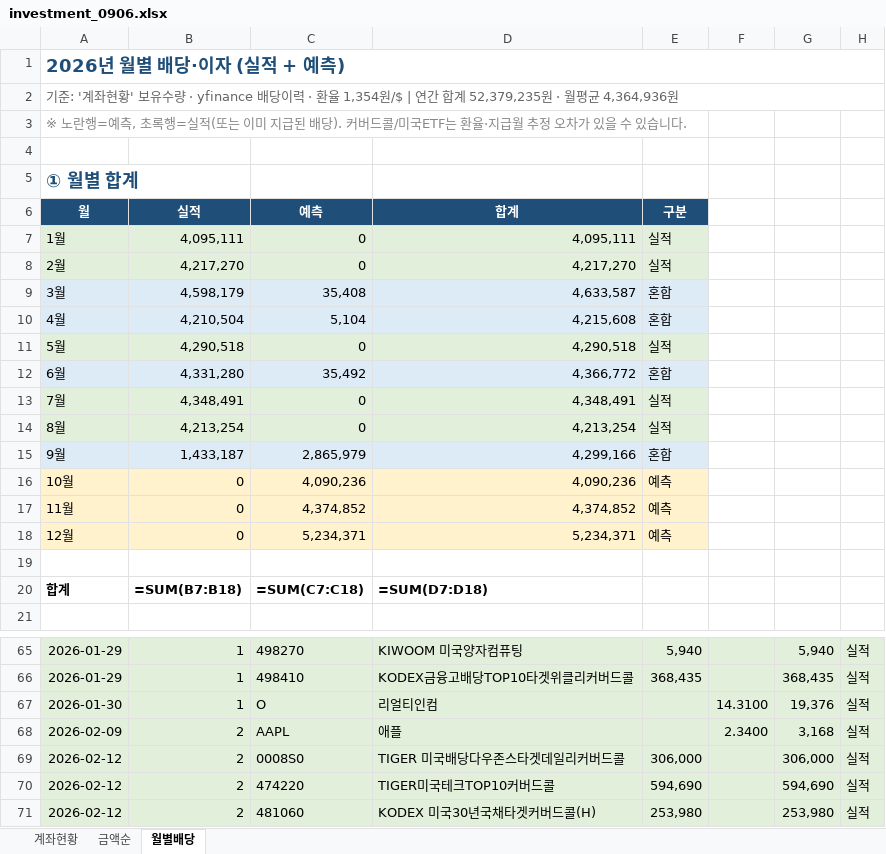
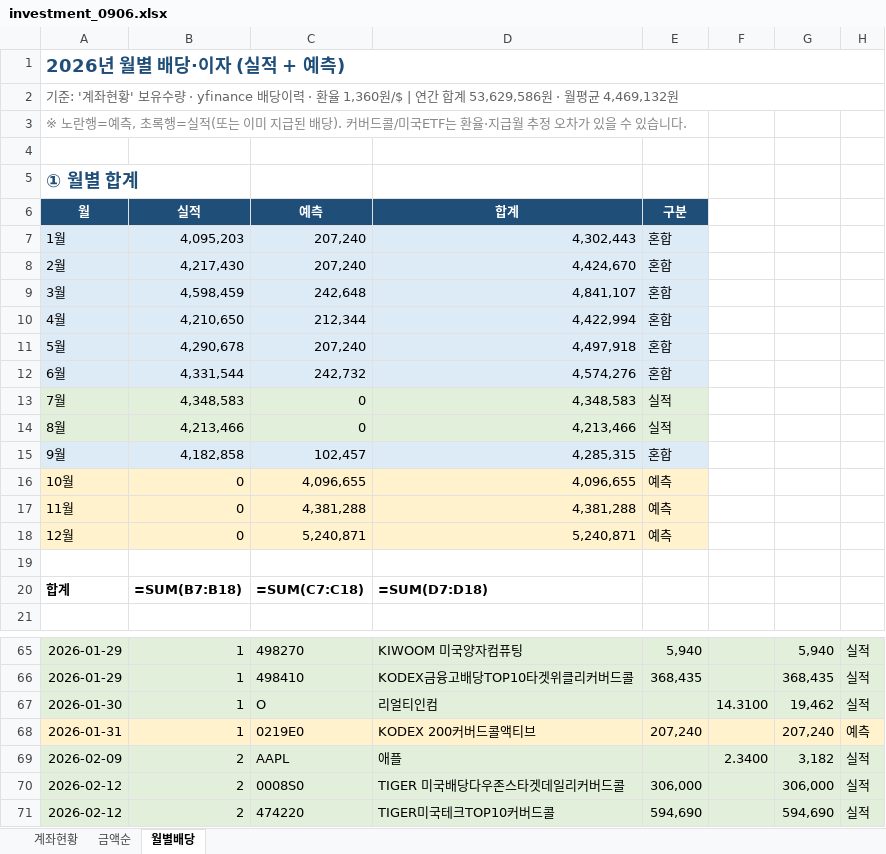
Before and after one commit to seahog77/test, an Excel workbook: My_investment/investment_0906.xlsx, sheet 월별배당, drawn as a sheet; only a part is shown, gaps mark what is left out; the shorter side is filled out with more unchanged rows; values as stored, in another font and other column widths than the file's, no borders; formulas without a stored value are shown as written; charts and pictures not drawn; removed rows and columns are numbered as before the commit, all else as after; the diff covers the shown part only; the diff names each change by its address in the sheet, - before the commit and + after, or states it on an @@ line.

```diff
--- a/My_investment/investment_0906.xlsx (sheet 월별배당)
+++ b/My_investment/investment_0906.xlsx (sheet 월별배당)
-A2 (월): …· 환율 1,354원/$ | 연간 합계 52,379,235원 · 월평균 4,364,936원
+A2 (월): …· 환율 1,360원/$ | 연간 합계 53,629,586원 · 월평균 4,469,132원
-row 7: 1월 | 4,095,111 | 0 | 4,095,111 | 실적
-row 8: 2월 | 4,217,270 | 0 | 4,217,270 | 실적
+row 7: 1월 | 4,095,203 | 207,240 | 4,302,443 | 혼합
+row 8: 2월 | 4,217,430 | 207,240 | 4,424,670 | 혼합
-B9 (실적): 4,598,179
+B9 (실적): 4,598,459
-C9 (예측): 35,408
+C9 (예측): 242,648
-D9 (합계): 4,633,587
+D9 (합계): 4,841,107
-B10 (실적): 4,210,504
+B10 (실적): 4,210,650
-C10 (예측): 5,104
+C10 (예측): 212,344
-D10 (합계): 4,215,608
+D10 (합계): 4,422,994
-row 11: 5월 | 4,290,518 | 0 | 4,290,518 | 실적
+row 11: 5월 | 4,290,678 | 207,240 | 4,497,918 | 혼합
-B12 (실적): 4,331,280
+B12 (실적): 4,331,544
-C12 (예측): 35,492
+C12 (예측): 242,732
-D12 (합계): 4,366,772
+D12 (합계): 4,574,276
-B13 (실적): 4,348,491
+B13 (실적): 4,348,583
-D13 (합계): 4,348,491
+D13 (합계): 4,348,583
-B14 (실적): 4,213,254
+B14 (실적): 4,213,466
-D14 (합계): 4,213,254
+D14 (합계): 4,213,466
-B15 (실적): 1,433,187
+B15 (실적): 4,182,858
-C15 (예측): 2,865,979
+C15 (예측): 102,457
-D15 (합계): 4,299,166
+D15 (합계): 4,285,315
-C16 (예측): 4,090,236
+C16 (예측): 4,096,655
-D16 (합계): 4,090,236
+D16 (합계): 4,096,655
-C17 (예측): 4,374,852
+C17 (예측): 4,381,288
-D17 (합계): 4,374,852
+D17 (합계): 4,381,288
-C18 (예측): 5,234,371
+C18 (예측): 5,240,871
-D18 (합계): 5,234,371
+D18 (합계): 5,240,871
-G67: 19,376
+G67: 19,462
+row 68: 2026-01-31 | 1 | 0219E0 | KODEX 200커버드콜액티브 | 207,240 |  | 207,240 | 예측
-G69: 3,168
+G69: 3,182
```
Also changed, not shown: 7 added rows, 2 removed rows, 145 edited cells and cell formats elsewhere in this sheet, sheet 계좌현황, sheet 금액순, My_investment/investment_0723_W.xlsx, 3 other files.
